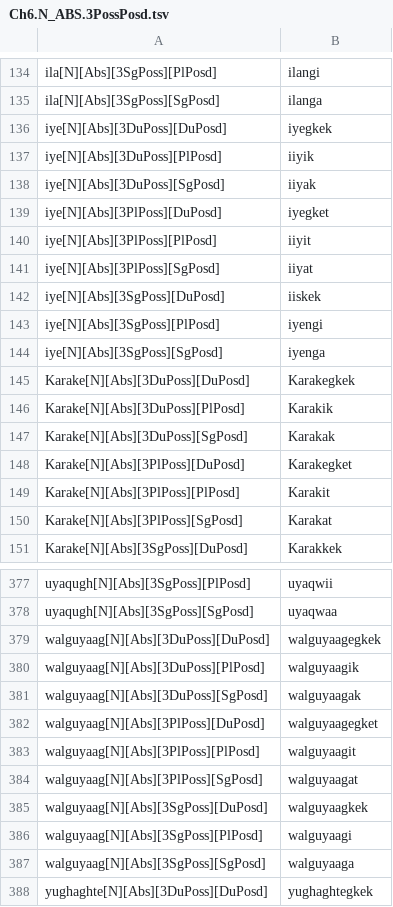
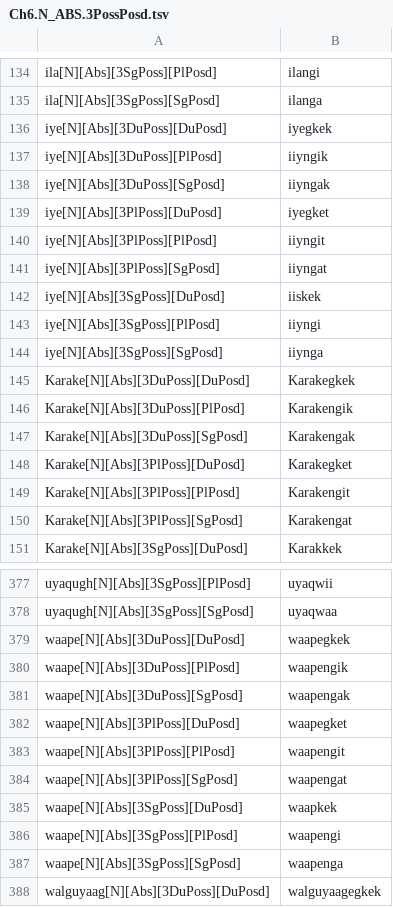
Before and after one commit to SaintLawrenceIslandYupik/finite_state_morphology, a TSV file: ess.pairs.gold/Ch6.N_ABS.3PossPosd.tsv, drawn as a sheet; only a part is shown, gaps mark what is left out; the shorter side is filled out with more unchanged rows; the diff covers the shown part only.

Commit message:
Gold standards checked through Chapter 6

```diff
--- a/ess.pairs.gold/Ch6.N_ABS.3PossPosd.tsv
+++ b/ess.pairs.gold/Ch6.N_ABS.3PossPosd.tsv
@@ -136,16 +136,16 @@ ila[N][Abs][3SgPoss][SgPosd]	ilanga
 iye[N][Abs][3DuPoss][DuPosd]	iyegkek
-iye[N][Abs][3DuPoss][PlPosd]	iiyik
-iye[N][Abs][3DuPoss][SgPosd]	iiyak
+iye[N][Abs][3DuPoss][PlPosd]	iiyngik
+iye[N][Abs][3DuPoss][SgPosd]	iiyngak
 iye[N][Abs][3PlPoss][DuPosd]	iyegket
-iye[N][Abs][3PlPoss][PlPosd]	iiyit
-iye[N][Abs][3PlPoss][SgPosd]	iiyat
+iye[N][Abs][3PlPoss][PlPosd]	iiyngit
+iye[N][Abs][3PlPoss][SgPosd]	iiyngat
 iye[N][Abs][3SgPoss][DuPosd]	iiskek
-iye[N][Abs][3SgPoss][PlPosd]	iyengi
-iye[N][Abs][3SgPoss][SgPosd]	iyenga
+iye[N][Abs][3SgPoss][PlPosd]	iiyngi
+iye[N][Abs][3SgPoss][SgPosd]	iiynga
 Karake[N][Abs][3DuPoss][DuPosd]	Karakegkek
-Karake[N][Abs][3DuPoss][PlPosd]	Karakik
-Karake[N][Abs][3DuPoss][SgPosd]	Karakak
+Karake[N][Abs][3DuPoss][PlPosd]	Karakengik
+Karake[N][Abs][3DuPoss][SgPosd]	Karakengak
 Karake[N][Abs][3PlPoss][DuPosd]	Karakegket
-Karake[N][Abs][3PlPoss][PlPosd]	Karakit
-Karake[N][Abs][3PlPoss][SgPosd]	Karakat
+Karake[N][Abs][3PlPoss][PlPosd]	Karakengit
+Karake[N][Abs][3PlPoss][SgPosd]	Karakengat
 Karake[N][Abs][3SgPoss][DuPosd]	Karakkek
@@ -378,2 +378,11 @@ uyaqugh[N][Abs][3SgPoss][PlPosd]	uyaqwii
 uyaqugh[N][Abs][3SgPoss][SgPosd]	uyaqwaa
+waape[N][Abs][3DuPoss][DuPosd]	waapegkek
+waape[N][Abs][3DuPoss][PlPosd]	waapengik
+waape[N][Abs][3DuPoss][SgPosd]	waapengak
+waape[N][Abs][3PlPoss][DuPosd]	waapegket
+waape[N][Abs][3PlPoss][PlPosd]	waapengit
+waape[N][Abs][3PlPoss][SgPosd]	waapengat
+waape[N][Abs][3SgPoss][DuPosd]	waapkek
+waape[N][Abs][3SgPoss][PlPosd]	waapengi
+waape[N][Abs][3SgPoss][SgPosd]	waapenga
 walguyaag[N][Abs][3DuPoss][DuPosd]	walguyaagegkek
```
Also changed, not shown: 22 edited cells elsewhere in this file, ess.pairs.gold/Ch7.N_REL.Posd.tsv, 7 other files.
